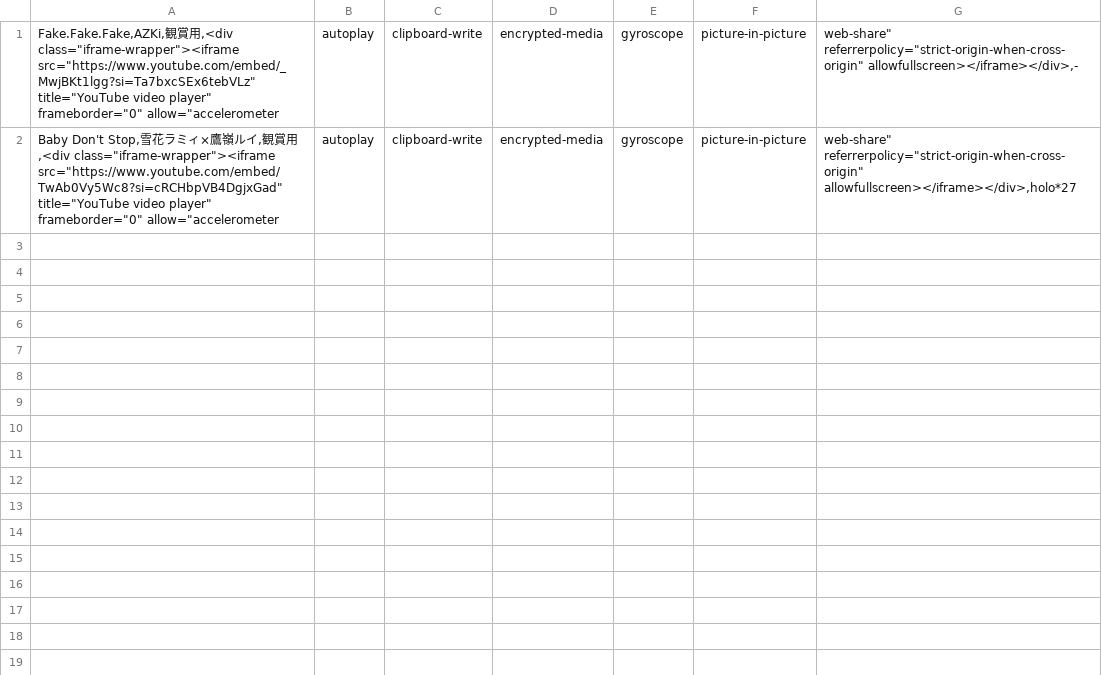
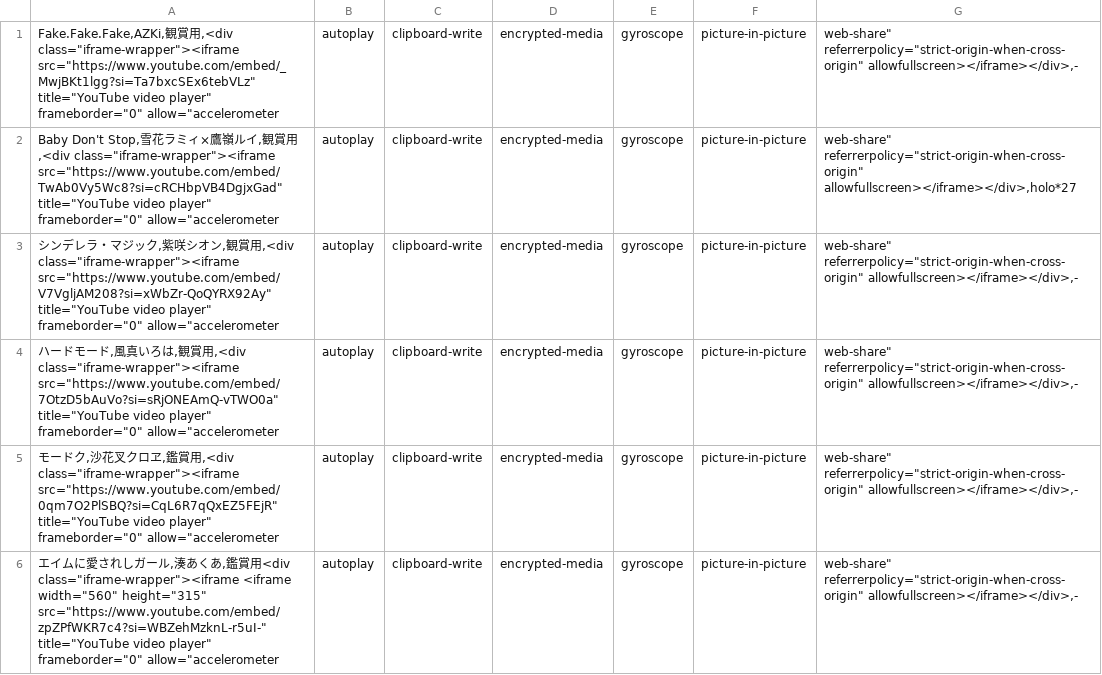
Before and after one commit to MBTomo/mbtomoweb, a CSV file: piano/piano_list.csv, drawn as a sheet.

Commit message:
Update piano_list.csv

```diff
--- a/piano/piano_list.csv
+++ b/piano/piano_list.csv
@@ -2 +2,5 @@ Fake.Fake.Fake,AZKi,観賞用,<div class="iframe-wrapper"><iframe src="https://w
 Baby Don't Stop,雪花ラミィ×鷹嶺ルイ,観賞用,<div class="iframe-wrapper"><iframe src="https://www.youtube.com/embed/TwAb0Vy5Wc8?si=cRCHbpVB4DgjxGad" title="YouTube video player" frameborder="0" allow="accelerometer; autoplay; clipboard-write; encrypted-media; gyroscope; picture-in-picture; web-share" referrerpolicy="strict-origin-when-cross-origin" allowfullscreen></iframe></div>,holo*27
+シンデレラ・マジック,紫咲シオン,観賞用,<div class="iframe-wrapper"><iframe src="https://www.youtube.com/embed/V7VgljAM208?si=xWbZr-QoQYRX92Ay" title="YouTube video player" frameborder="0" allow="accelerometer; autoplay; clipboard-write; encrypted-media; gyroscope; picture-in-picture; web-share" referrerpolicy="strict-origin-when-cross-origin" allowfullscreen></iframe></div>,-
+ハードモード,風真いろは,観賞用,<div class="iframe-wrapper"><iframe src="https://www.youtube.com/embed/7OtzD5bAuVo?si=sRjONEAmQ-vTWO0a" title="YouTube video player" frameborder="0" allow="accelerometer; autoplay; clipboard-write; encrypted-media; gyroscope; picture-in-picture; web-share" referrerpolicy="strict-origin-when-cross-origin" allowfullscreen></iframe></div>,-
+モードク,沙花叉クロヱ,鑑賞用,<div class="iframe-wrapper"><iframe src="https://www.youtube.com/embed/0qm7O2PlSBQ?si=CqL6R7qQxEZ5FEjR" title="YouTube video player" frameborder="0" allow="accelerometer; autoplay; clipboard-write; encrypted-media; gyroscope; picture-in-picture; web-share" referrerpolicy="strict-origin-when-cross-origin" allowfullscreen></iframe></div>,-
+エイムに愛されしガール,湊あくあ,鑑賞用<div class="iframe-wrapper"><iframe <iframe width="560" height="315" src="https://www.youtube.com/embed/zpZPfWKR7c4?si=WBZehMzknL-r5uI-" title="YouTube video player" frameborder="0" allow="accelerometer; autoplay; clipboard-write; encrypted-media; gyroscope; picture-in-picture; web-share" referrerpolicy="strict-origin-when-cross-origin" allowfullscreen></iframe></div>,-
```
